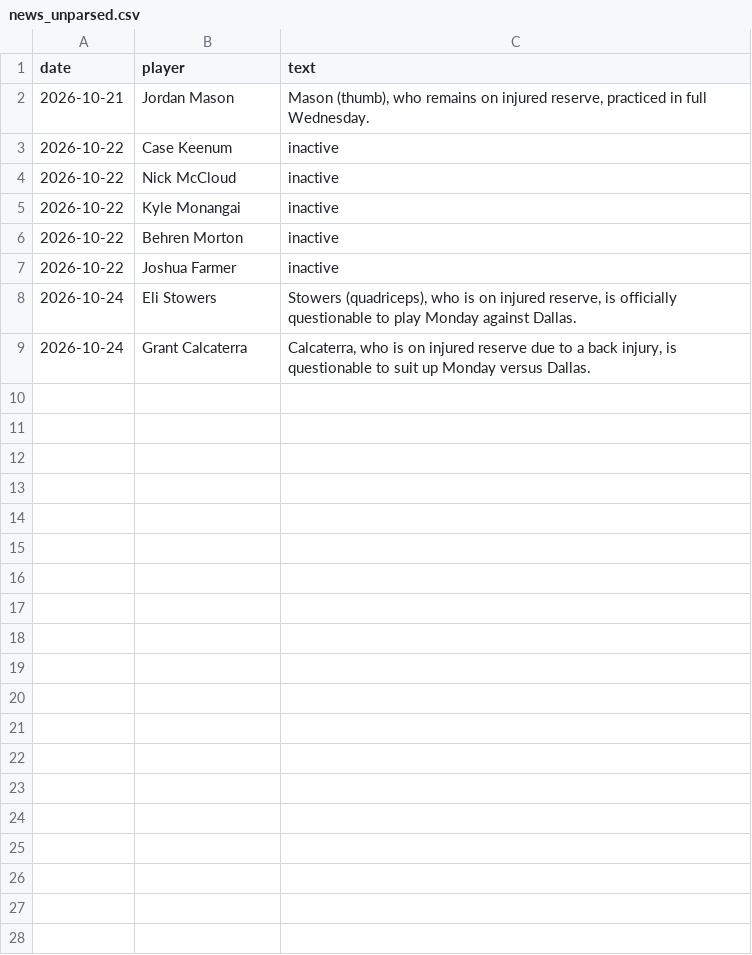
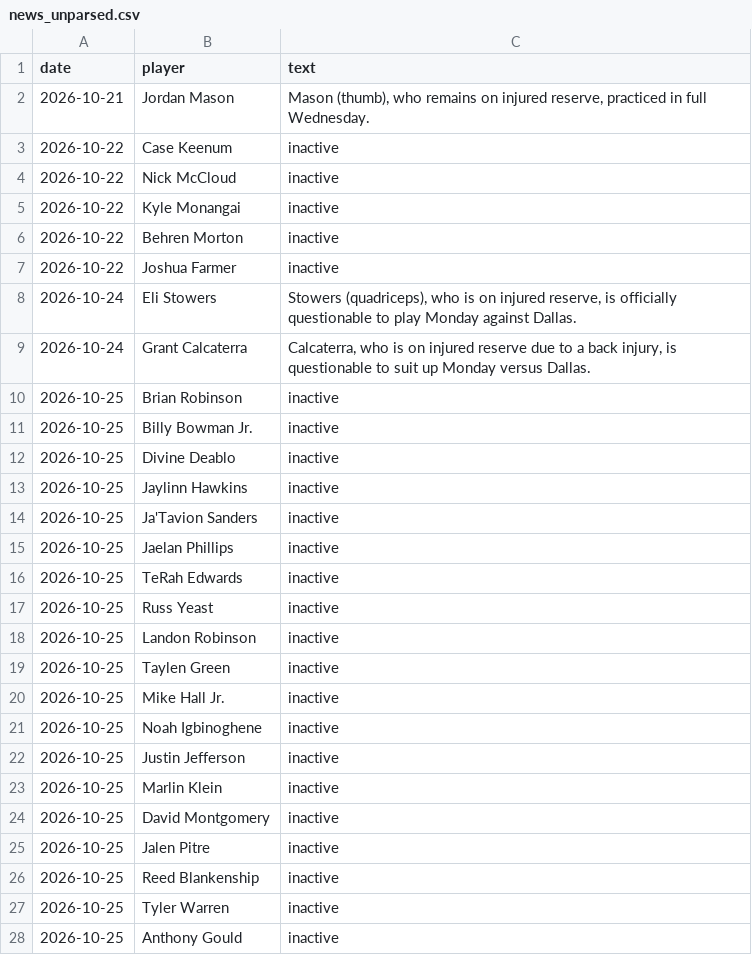
Before and after one commit to brockwilson132/startsit, a CSV file: history/news_unparsed.csv, drawn as a sheet; only a part is shown; the diff covers the shown part only; the diff names each change by its address in the sheet, - before the commit and + after, or states it on an @@ line.

```diff
--- a/history/news_unparsed.csv
+++ b/history/news_unparsed.csv
+row 10: 2026-10-25 | Brian Robinson | inactive
+row 11: 2026-10-25 | Billy Bowman Jr. | inactive
+row 12: 2026-10-25 | Divine Deablo | inactive
+row 13: 2026-10-25 | Jaylinn Hawkins | inactive
+row 14: 2026-10-25 | Ja'Tavion Sanders | inactive
+row 15: 2026-10-25 | Jaelan Phillips | inactive
+row 16: 2026-10-25 | TeRah Edwards | inactive
+row 17: 2026-10-25 | Russ Yeast | inactive
+row 18: 2026-10-25 | Landon Robinson | inactive
+row 19: 2026-10-25 | Taylen Green | inactive
+row 20: 2026-10-25 | Mike Hall Jr. | inactive
+row 21: 2026-10-25 | Noah Igbinoghene | inactive
+row 22: 2026-10-25 | Justin Jefferson | inactive
+row 23: 2026-10-25 | Marlin Klein | inactive
+row 24: 2026-10-25 | David Montgomery | inactive
+row 25: 2026-10-25 | Jalen Pitre | inactive
+row 26: 2026-10-25 | Reed Blankenship | inactive
+row 27: 2026-10-25 | Tyler Warren | inactive
+row 28: 2026-10-25 | Anthony Gould | inactive
```
Also changed, not shown: 37 added rows elsewhere in this file, history/ecr_2026_7.csv.
